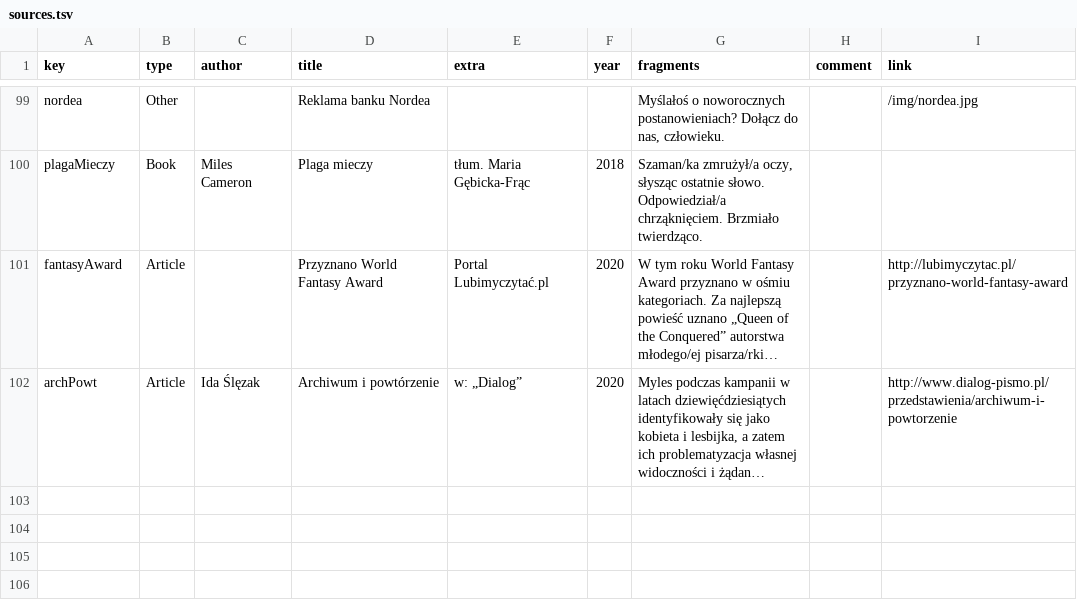
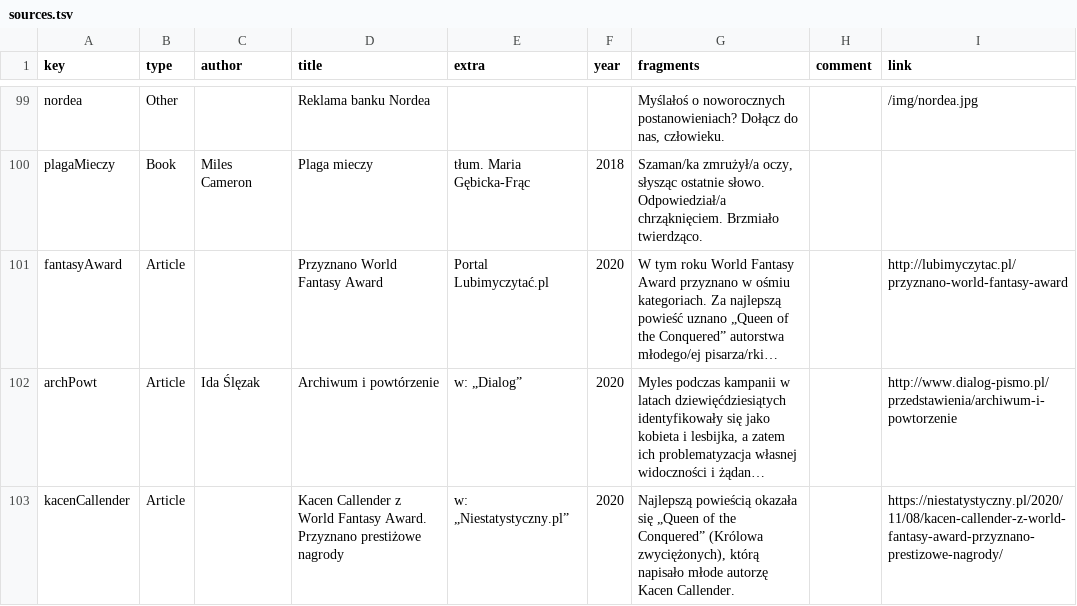
Before and after one commit to zlomenina/zajmena, a TSV file: locale/pl/sources/sources.tsv, drawn as a sheet; only a part is shown, gaps mark what is left out; long unchanged cells end in …; the diff names each change by its address in the sheet, - before the commit and + after, or states it on an @@ line.

Commit message:
[sources][pl]

```diff
--- a/locale/pl/sources/sources.tsv
+++ b/locale/pl/sources/sources.tsv
+row 103: kacenCallender | Article |  | Kacen Callender z World Fantasy Award. Przyznano prestiżowe nagrody | w: „Niestatystyczny.pl” | 2020 | Najlepszą powieścią okazała się „Queen of the Conquered” (Królowa zwyciężonych), którą napisało młode autorzę Kacen Callender. |  | https://niestatystyczny.pl/2020/11/08/kacen-callender-z-world-fantasy-award-przyznano-prestizowe-nagrody/
```
Also changed, not shown: locale/pl/templates/templates.tsv.
